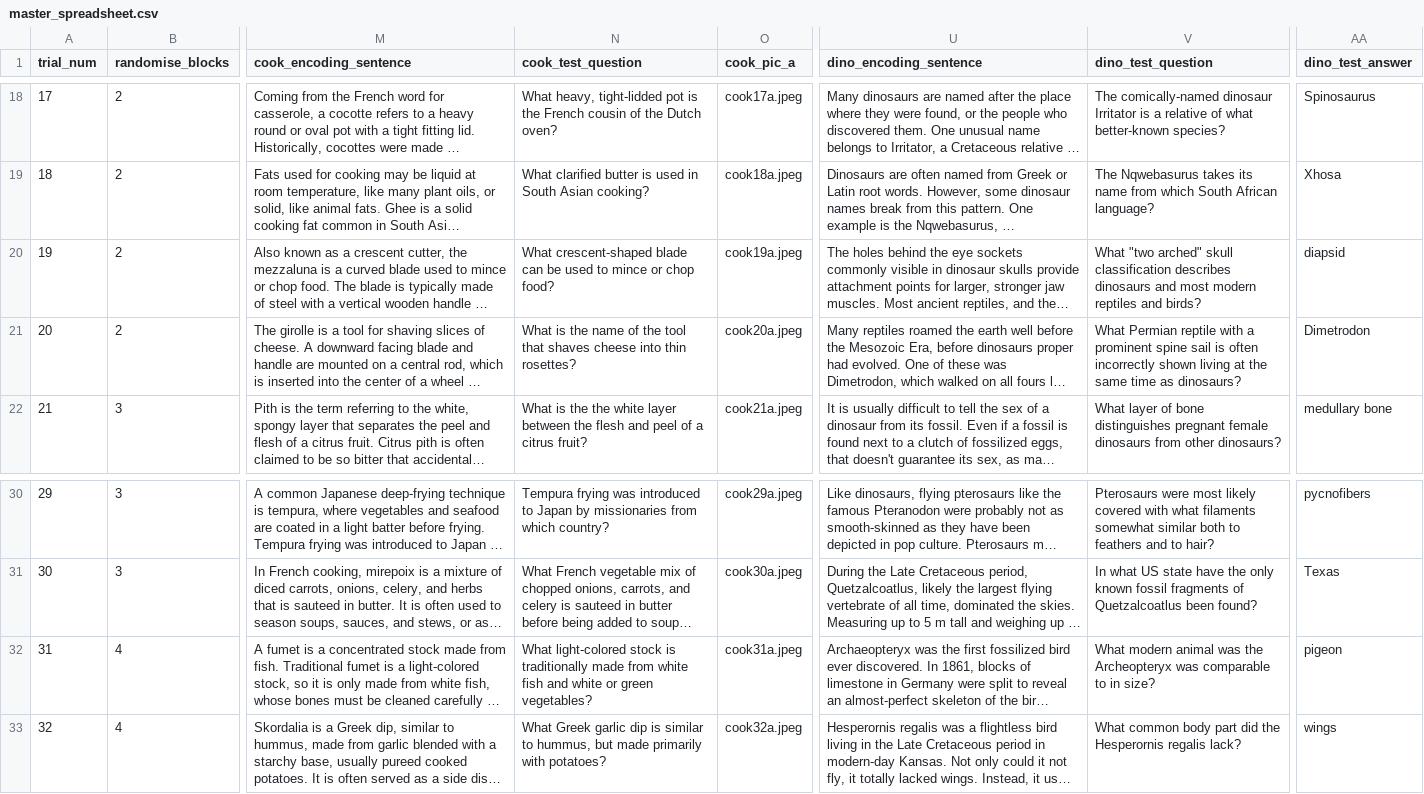
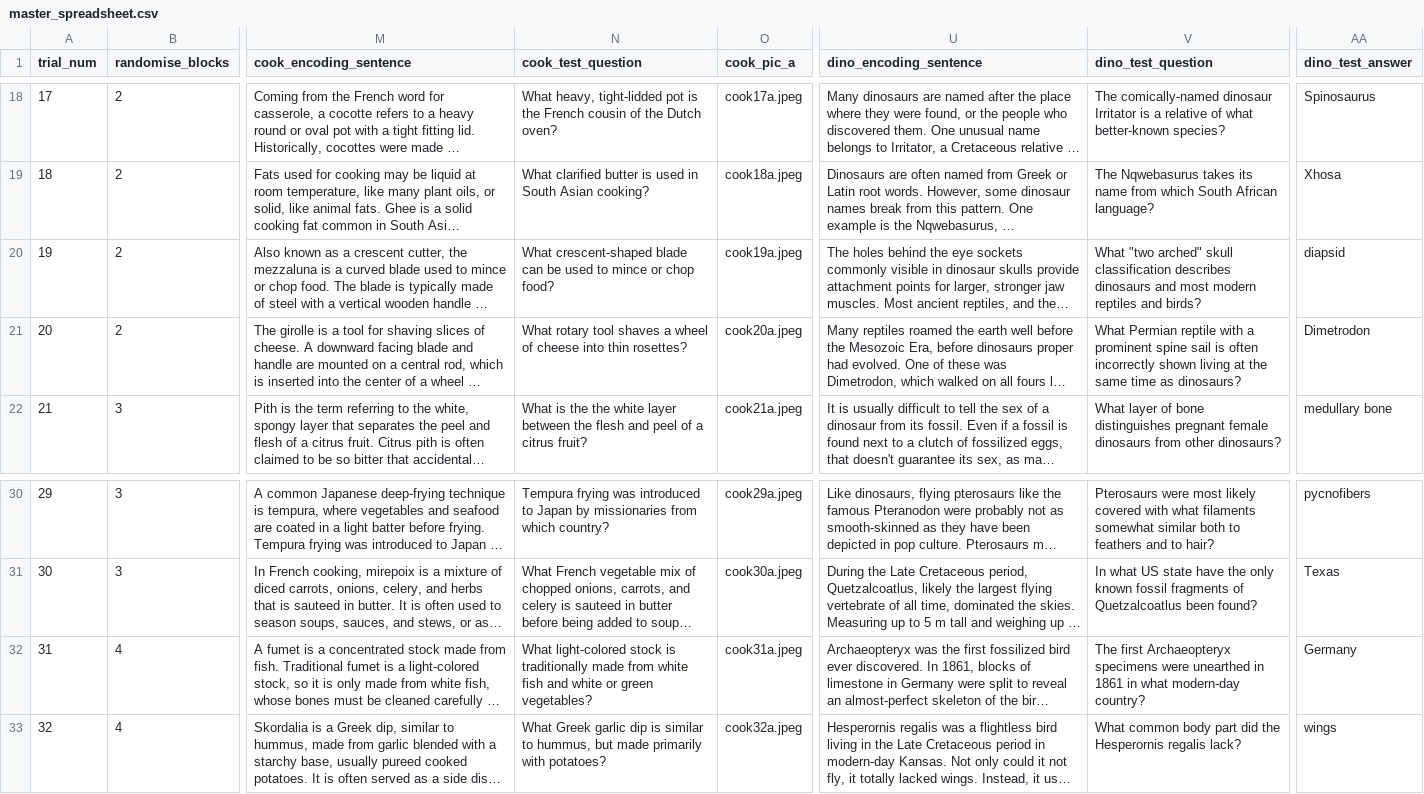
Before and after one commit to monicathieu/jeopardizing, a CSV file: stim_stuff/master_spreadsheet.csv, drawn as a sheet; only a part is shown, gaps mark what is left out; long unchanged cells end in …; the diff names each change by its address in the sheet, - before the commit and + after, or states it on an @@ line.

```diff
--- a/stim_stuff/master_spreadsheet.csv
+++ b/stim_stuff/master_spreadsheet.csv
-N21 (cook_test_question): What is the name of the tool that shaves cheese into…
+N21 (cook_test_question): What rotary tool shaves a wheel of cheese into…
-V32 (dino_test_question): What modern animal was the Archeopteryx was comparable to in size?
+V32 (dino_test_question): The first Archaeopteryx specimens were unearthed in 1861 in what modern-day country?
-AA32 (dino_test_answer): pigeon
+AA32 (dino_test_answer): Germany
```
Also changed, not shown: stim_stuff/master_spreadsheet_parsed.csv, stim_stuff/stimlist_encoding_secondhalf.csv, 2 other files.
